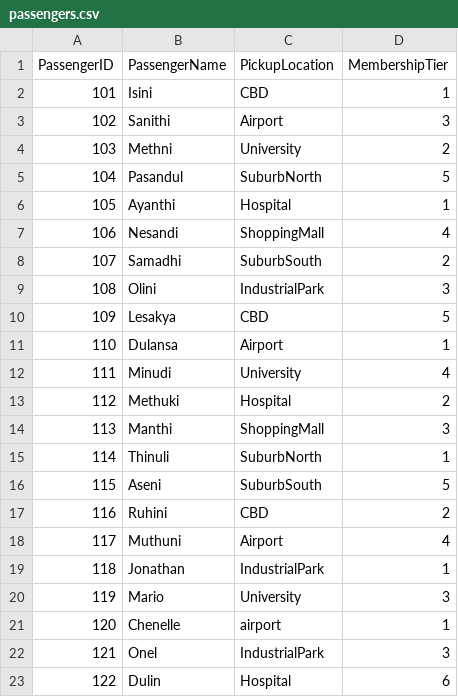
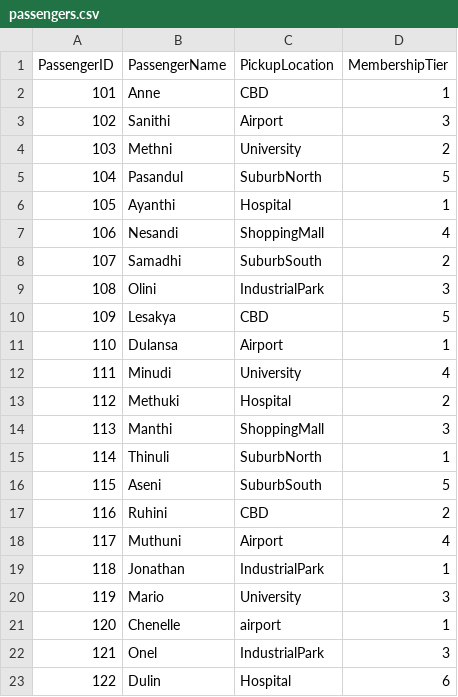
Before and after one commit to IsiniPerera08/ZipRideDispatchSystem-DSA, a CSV file: passengers.csv, drawn as a sheet.

Commit message:
Change passenger name for ID 101
Updated the name of passenger ID 101 from 'Isini' to 'Anne'.

```diff
--- a/passengers.csv
+++ b/passengers.csv
@@ -1,3 +1,3 @@
 PassengerID,PassengerName,PickupLocation,MembershipTier
-101,Isini,CBD,1
+101,Anne,CBD,1
 102,Sanithi,Airport,3
```
